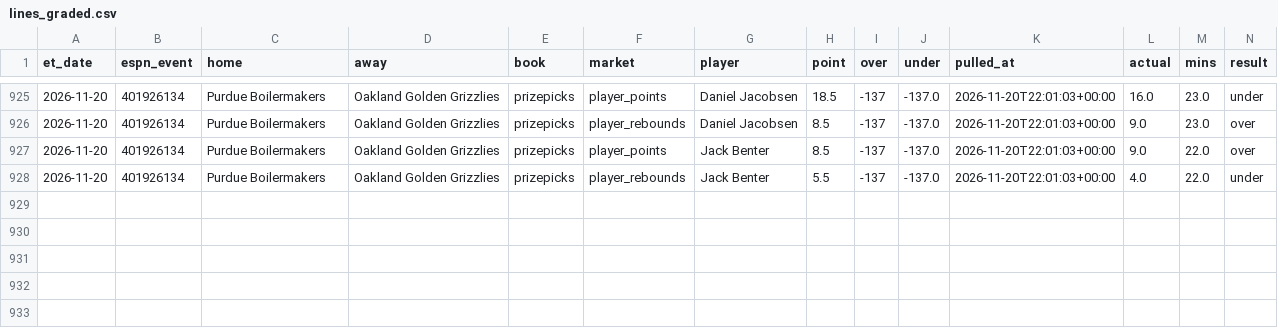
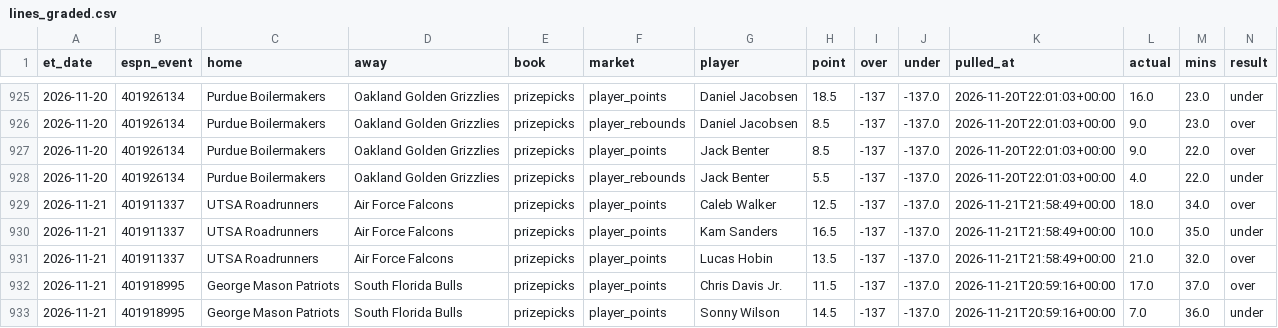
Before and after one commit to jlwin1995-alt/CBB, a CSV file: data/log/lines_graded.csv, drawn as a sheet; only a part is shown, gaps mark what is left out; rows hold the shown columns only; the diff names each change by its address in the sheet, - before the commit and + after, or states it on an @@ line.

```diff
--- a/data/log/lines_graded.csv
+++ b/data/log/lines_graded.csv
+row 929: 2026-11-21 | 401911337 | UTSA Roadrunners | Air Force Falcons | prizepicks | player_points | Caleb Walker | 12.5 | -137 | -137.0 | 2026-11-21T21:58:49+00:00 | 18.0 | 34.0 | over
+row 930: 2026-11-21 | 401911337 | UTSA Roadrunners | Air Force Falcons | prizepicks | player_points | Kam Sanders | 16.5 | -137 | -137.0 | 2026-11-21T21:58:49+00:00 | 10.0 | 35.0 | under
+row 931: 2026-11-21 | 401911337 | UTSA Roadrunners | Air Force Falcons | prizepicks | player_points | Lucas Hobin | 13.5 | -137 | -137.0 | 2026-11-21T21:58:49+00:00 | 21.0 | 32.0 | over
+row 932: 2026-11-21 | 401918995 | George Mason Patriots | South Florida Bulls | prizepicks | player_points | Chris Davis Jr. | 11.5 | -137 | -137.0 | 2026-11-21T20:59:16+00:00 | 17.0 | 37.0 | over
+row 933: 2026-11-21 | 401918995 | George Mason Patriots | South Florida Bulls | prizepicks | player_points | Sonny Wilson | 14.5 | -137 | -137.0 | 2026-11-21T20:59:16+00:00 | 7.0 | 36.0 | under
```
Also changed, not shown: data/log/credits.csv, data/raw/games_2027.csv, 5 other files.
